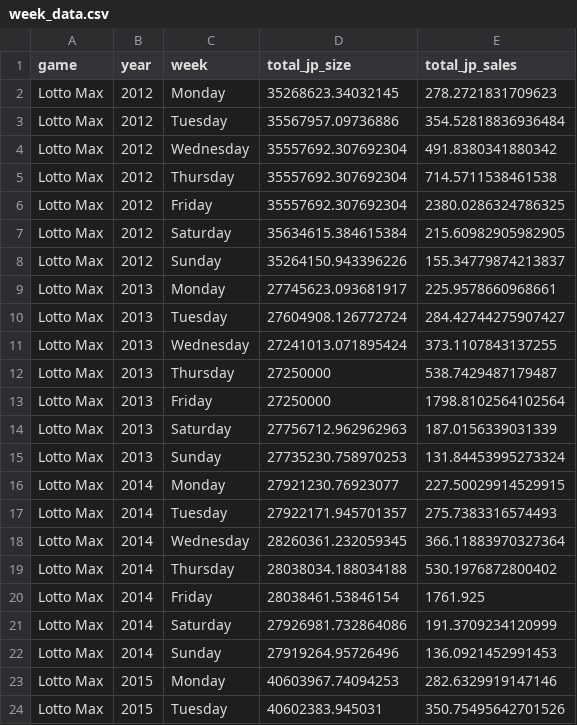
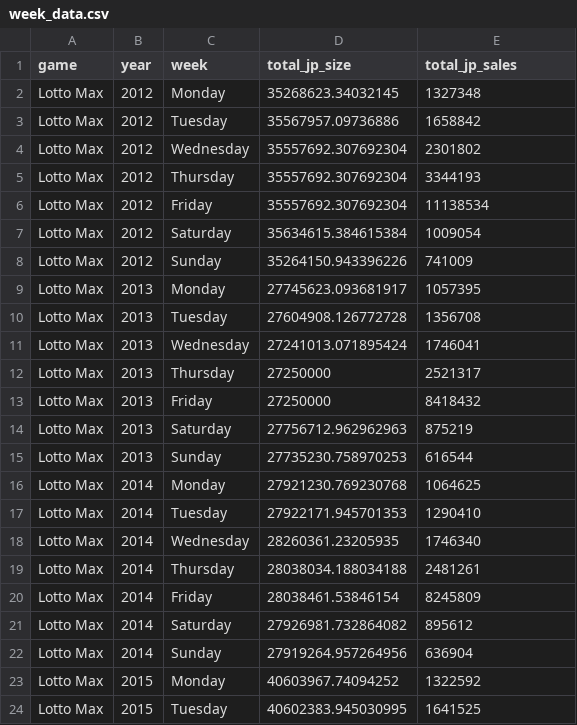
Before and after one commit to andr3wli/shinyapps, a CSV file: shinyJackpot/data/week_data.csv, drawn as a sheet; only a part is shown; the diff covers the shown part only.

```diff
--- a/shinyJackpot/data/week_data.csv
+++ b/shinyJackpot/data/week_data.csv
@@ -1,24 +1,24 @@
 game,year,week,total_jp_size,total_jp_sales
-Lotto Max,2012,Monday,35268623.34032145,278.2721831709623
-Lotto Max,2012,Tuesday,35567957.09736886,354.52818836936484
-Lotto Max,2012,Wednesday,35557692.307692304,491.8380341880342
-Lotto Max,2012,Thursday,35557692.307692304,714.5711538461538
-Lotto Max,2012,Friday,35557692.307692304,2380.0286324786325
-Lotto Max,2012,Saturday,35634615.384615384,215.60982905982905
-Lotto Max,2012,Sunday,35264150.943396226,155.34779874213837
-Lotto Max,2013,Monday,27745623.093681917,225.9578660968661
-Lotto Max,2013,Tuesday,27604908.126772724,284.42744275907427
-Lotto Max,2013,Wednesday,27241013.071895424,373.1107843137255
-Lotto Max,2013,Thursday,27250000,538.7429487179487
-Lotto Max,2013,Friday,27250000,1798.8102564102564
-Lotto Max,2013,Saturday,27756712.962962963,187.0156339031339
-Lotto Max,2013,Sunday,27735230.758970253,131.84453995273324
-Lotto Max,2014,Monday,27921230.76923077,227.50029914529915
-Lotto Max,2014,Tuesday,27922171.945701357,275.7383316574493
-Lotto Max,2014,Wednesday,28260361.232059345,366.11883970327364
-Lotto Max,2014,Thursday,28038034.188034188,530.1976872800402
-Lotto Max,2014,Friday,28038461.53846154,1761.925
-Lotto Max,2014,Saturday,27926981.732864086,191.3709234120999
-Lotto Max,2014,Sunday,27919264.95726496,136.0921452991453
-Lotto Max,2015,Monday,40603967.74094253,282.6329919147146
-Lotto Max,2015,Tuesday,40602383.945031,350.75495642701526
+Lotto Max,2012,Monday,35268623.34032145,1327348
+Lotto Max,2012,Tuesday,35567957.09736886,1658842
+Lotto Max,2012,Wednesday,35557692.307692304,2301802
+Lotto Max,2012,Thursday,35557692.307692304,3344193
+Lotto Max,2012,Friday,35557692.307692304,11138534
+Lotto Max,2012,Saturday,35634615.384615384,1009054
+Lotto Max,2012,Sunday,35264150.943396226,741009
+Lotto Max,2013,Monday,27745623.093681917,1057395
+Lotto Max,2013,Tuesday,27604908.126772728,1356708
+Lotto Max,2013,Wednesday,27241013.071895424,1746041
+Lotto Max,2013,Thursday,27250000,2521317
+Lotto Max,2013,Friday,27250000,8418432
+Lotto Max,2013,Saturday,27756712.962962963,875219
+Lotto Max,2013,Sunday,27735230.758970253,616544
+Lotto Max,2014,Monday,27921230.769230768,1064625
+Lotto Max,2014,Tuesday,27922171.945701353,1290410
+Lotto Max,2014,Wednesday,28260361.23205935,1746340
+Lotto Max,2014,Thursday,28038034.188034188,2481261
+Lotto Max,2014,Friday,28038461.53846154,8245809
+Lotto Max,2014,Saturday,27926981.732864082,895612
+Lotto Max,2014,Sunday,27919264.957264956,636904
+Lotto Max,2015,Monday,40603967.74094252,1322592
+Lotto Max,2015,Tuesday,40602383.945030995,1641525
```
Also changed, not shown: 86 edited cells elsewhere in this file, shinyJackpot/data/month_data.csv, shinyJackpot/data/per_month.csv, 2 other files.
